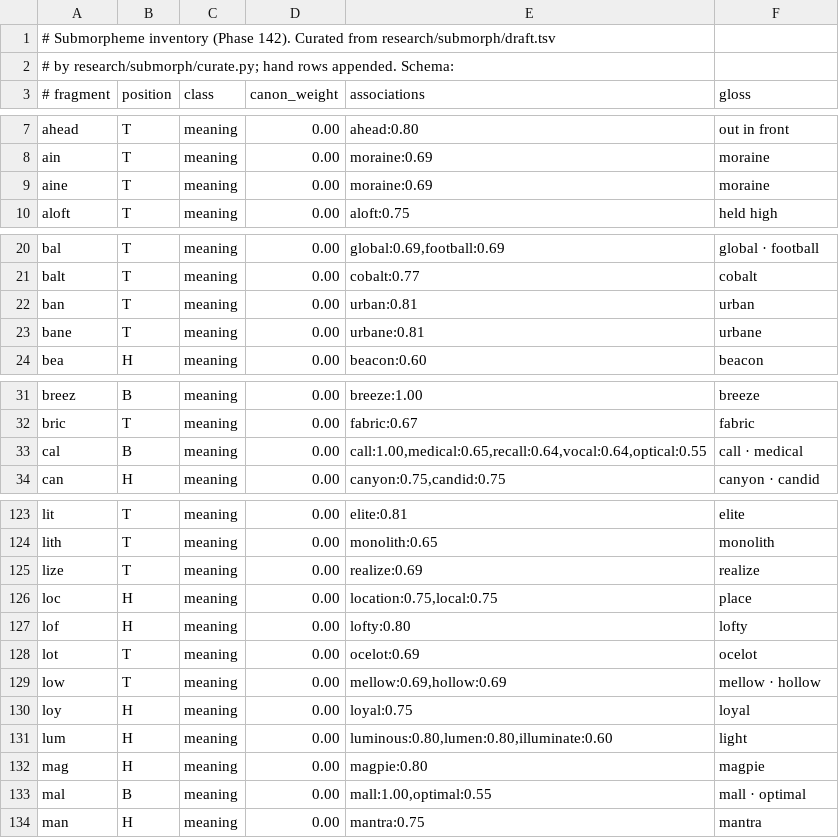
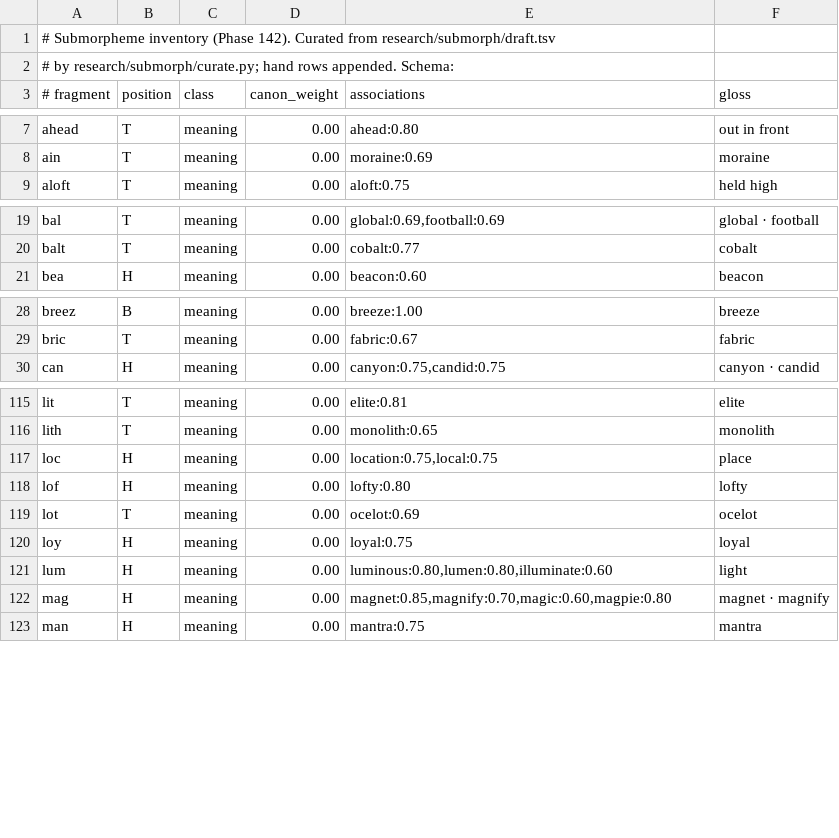
Before and after one commit to lokicik/neologism-engine, a TSV file: core/data/submorph.tsv, drawn as a sheet; only a part is shown, gaps mark what is left out; the diff covers the shown part only.

Commit message:
Phase 142: owner-proxy taste pass - prune 15 dud fragments (mal/bane/hous/weav class), fix mag decode

```diff
--- a/core/data/submorph.tsv
+++ b/core/data/submorph.tsv
@@ -8,3 +8,2 @@ ahead	T	meaning	0.00	ahead:0.80	out in front
 ain	T	meaning	0.00	moraine:0.69	moraine
-aine	T	meaning	0.00	moraine:0.69	moraine
 aloft	T	meaning	0.00	aloft:0.75	held high
@@ -21,4 +20,2 @@ bal	T	meaning	0.00	global:0.69,football:0.69	global · football
 balt	T	meaning	0.00	cobalt:0.77	cobalt
-ban	T	meaning	0.00	urban:0.81	urban
-bane	T	meaning	0.00	urbane:0.81	urbane
 bea	H	meaning	0.00	beacon:0.60	beacon
@@ -32,3 +29,2 @@ breez	B	meaning	0.00	breeze:1.00	breeze
 bric	T	meaning	0.00	fabric:0.67	fabric
-cal	B	meaning	0.00	call:1.00,medical:0.65,recall:0.64,vocal:0.64,optical:0.55	call · medical
 can	H	meaning	0.00	canyon:0.75,candid:0.75	canyon · candid
@@ -124,3 +116,2 @@ lit	T	meaning	0.00	elite:0.81	elite
 lith	T	meaning	0.00	monolith:0.65	monolith
-lize	T	meaning	0.00	realize:0.69	realize
 loc	H	meaning	0.00	location:0.75,local:0.75	place
@@ -128,7 +119,5 @@ lof	H	meaning	0.00	lofty:0.80	lofty
 lot	T	meaning	0.00	ocelot:0.69	ocelot
-low	T	meaning	0.00	mellow:0.69,hollow:0.69	mellow · hollow
 loy	H	meaning	0.00	loyal:0.75	loyal
 lum	H	meaning	0.00	luminous:0.80,lumen:0.80,illuminate:0.60	light
-mag	H	meaning	0.00	magpie:0.80	magpie
-mal	B	meaning	0.00	mall:1.00,optimal:0.55	mall · optimal
+mag	H	meaning	0.00	magnet:0.85,magnify:0.70,magic:0.60,magpie:0.80	magnet · magnify
 man	H	meaning	0.00	mantra:0.75	mantra
```
Also changed, not shown: 9 removed rows elsewhere in this file, 2 other files.
